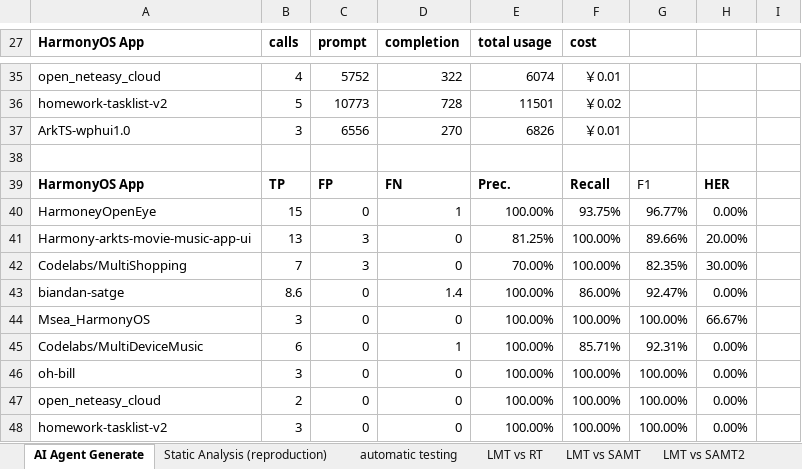
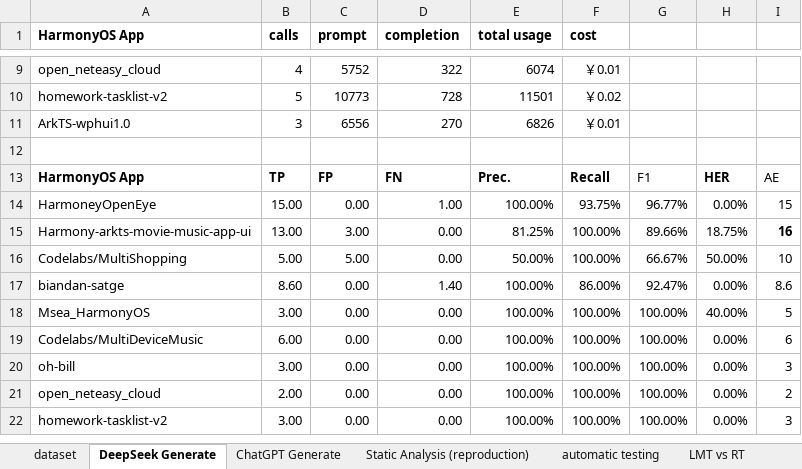
Before and after one commit to mollycai/harmony-ptg-llm-agent, an Excel workbook: data/results.xlsx, sheet DeepSeek Generate, drawn as a sheet; only a part is shown, gaps mark what is left out; values as stored, in another font and other column widths than the file's, no borders; removed rows and columns are numbered as before the commit, all else as after; the diff covers the shown part only; the diff names each change by its address in the sheet, - before the commit and + after, or states it on an @@ line.

```diff
--- a/data/results.xlsx (sheet DeepSeek Generate)
+++ b/data/results.xlsx (sheet DeepSeek Generate)
-sheet tab: AI Agent Generate
+sheet tab: DeepSeek Generate
+sheet tab: dataset
+sheet tab: ChatGPT Generate
-I13: (empty)
+I13: AE
-B14 (calls): 15
+B14 (calls): 15.00
-C14 (prompt): 0
+C14 (prompt): 0.00
-D14 (completion): 1
+D14 (completion): 1.00
-I14: (empty)
+I14: 15
-B15 (calls): 13
+B15 (calls): 13.00
-C15 (prompt): 3
+C15 (prompt): 3.00
-D15 (completion): 0
+D15 (completion): 0.00
-H15: 20.00%
+H15: 18.75%
-I15: (empty)
+I15: 16
-row 42: Codelabs/MultiShopping | 7 | 3 | 0 | 70.00% | 100.00% | 82.35% | 30.00%
+row 16: Codelabs/MultiShopping | 5.00 | 5.00 | 0.00 | 50.00% | 100.00% | 66.67% | 50.00% | 10
-B17 (calls): 8.6
+B17 (calls): 8.60
-C17:C22 (prompt): 0
+C17:C22 (prompt): 0.00
-D17 (completion): 1.4
+D17 (completion): 1.40
-I17: (empty)
+I17: 8.6
-B18 (calls): 3
+B18 (calls): 3.00
-D18 (completion): 0
+D18 (completion): 0.00
-H18: 66.67%
+H18: 40.00%
-I18: (empty)
+I18: 5
-B19 (calls): 6
+B19 (calls): 6.00
-D19 (completion): 1
+D19 (completion): 0.00
-F19 (cost): 85.71%
+F19 (cost): 100.00%
-G19: 92.31%
+G19: 100.00%
-I19: (empty)
+I19: 6
-B20 (calls): 3
+B20 (calls): 3.00
-D20:D22 (completion): 0
+D20:D22 (completion): 0.00
-I20: (empty)
+I20: 3
-B21 (calls): 2
+B21 (calls): 2.00
-I21: (empty)
+I21: 2
-B22 (calls): 3
+B22 (calls): 3.00
-I22: (empty)
+I22: 3
```
Also changed, not shown: 5 added rows, 30 removed rows and 67 edited cells elsewhere in this sheet, formulas that keep their value, 41 other files.
